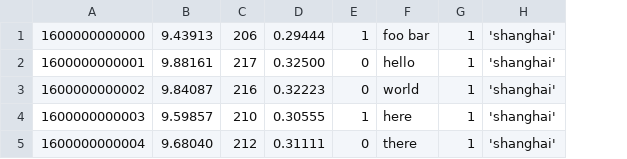
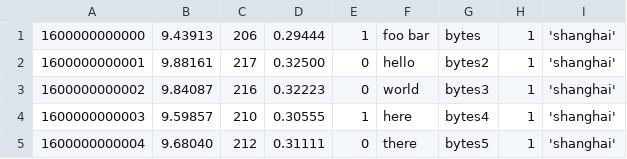
Before and after one commit to sangshuduo/avrotool, a CSV file: sampledata/data.csv, drawn as a sheet; the diff names each change by its address in the sheet, - before the commit and + after, or states it on an @@ line.

Commit message:
support bytes

```diff
--- a/sampledata/data.csv
+++ b/sampledata/data.csv
+column G, rows 1-5: bytes | bytes2 | bytes3 | bytes4 | bytes5
```
Also changed, not shown: 2 other files.
